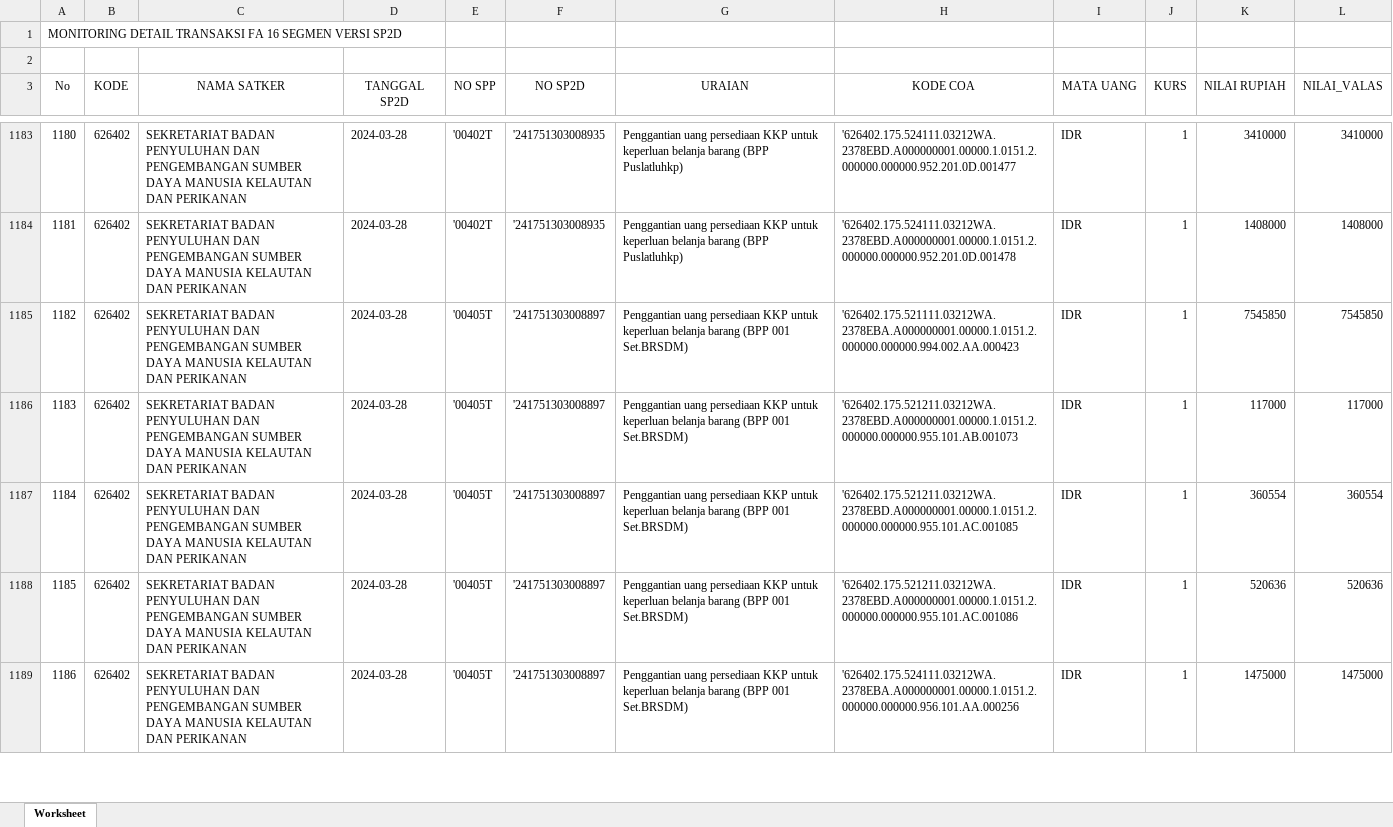
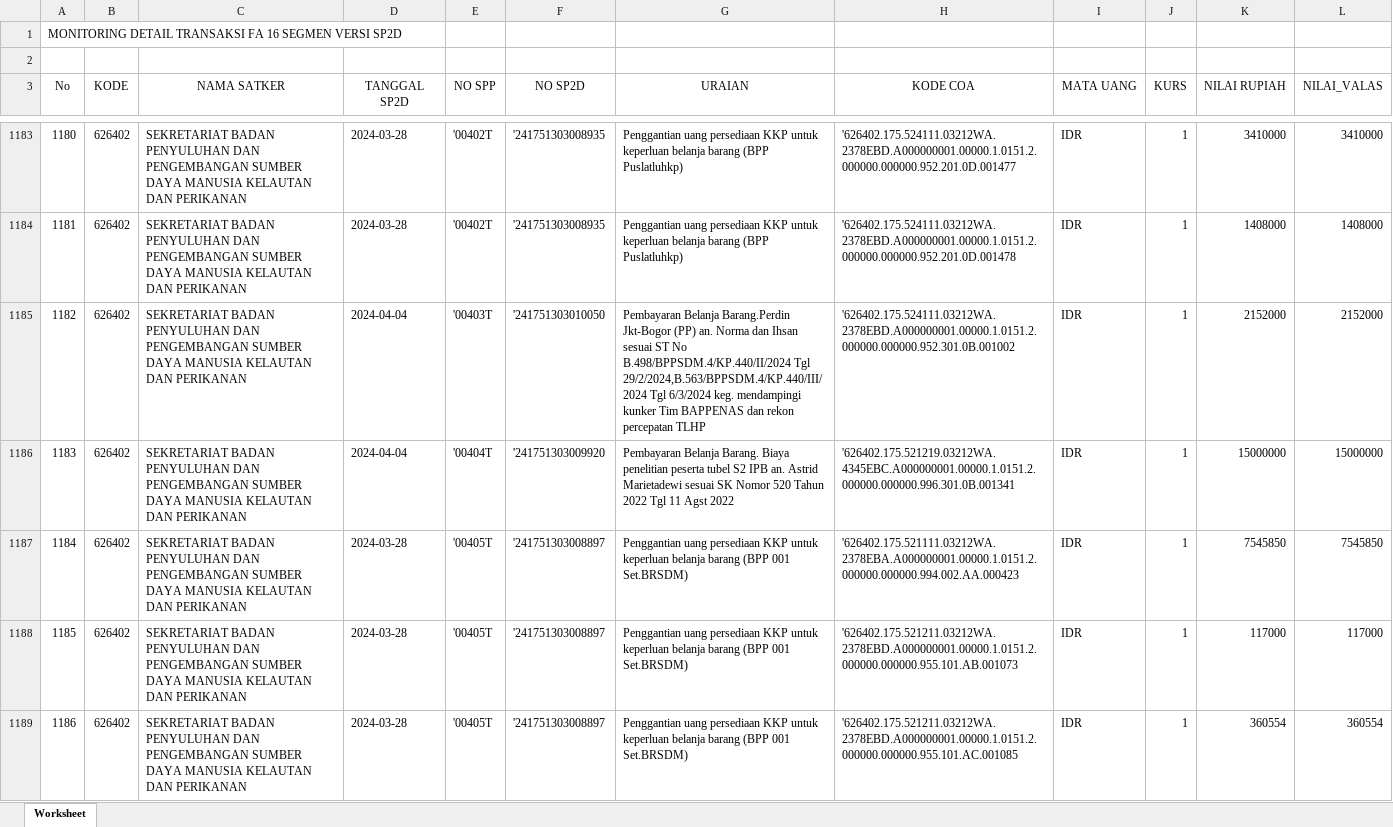
Before and after one commit to edimistiono/TA.2024, an Excel workbook: Database/MONITORING DETAIL TRANSAKSI FA 16 SEGMEN VERSI SP2D.xlsx, sheet Worksheet, drawn as a sheet; only a part is shown, gaps mark what is left out; the shorter side is filled out with more unchanged rows; values as stored, in another font and other column widths than the file's, no borders; addresses are those after the commit; the diff covers the shown part only; the diff names each change by its address in the sheet, - before the commit and + after, or states it on an @@ line.

```diff
--- a/Database/MONITORING DETAIL TRANSAKSI FA 16 SEGMEN VERSI SP2D.xlsx (sheet Worksheet)
+++ b/Database/MONITORING DETAIL TRANSAKSI FA 16 SEGMEN VERSI SP2D.xlsx (sheet Worksheet)
+row 1185: 1182 | 626402 | SEKRETARIAT BADAN PENYULUHAN DAN PENGEMBANGAN SUMBER DAYA MANUSIA KELAUTAN DAN PERIKANAN | 2024-04-04 | '00403T | '241751303010050 | Pembayaran Belanja Barang.Perdin Jkt-Bogor (PP) an. Norma dan Ihsan sesuai ST No B.498/BPPSDM.4/KP.440/II/2024 Tgl 29/2/2024,B.563/BPPSDM.4/KP.440/III/2024 Tgl 6/3/2024 keg. mendampingi kunker Tim BAPPENAS dan rekon percepatan TLHP | '626402.175.524111.03212WA.2378EBD.A000000001.00000.1.0151.2.000000.000000.952.301.0B.001002 | IDR | 1 | 2152000 | 2152000
+row 1186: 1183 | 626402 | SEKRETARIAT BADAN PENYULUHAN DAN PENGEMBANGAN SUMBER DAYA MANUSIA KELAUTAN DAN PERIKANAN | 2024-04-04 | '00404T | '241751303009920 | Pembayaran Belanja Barang. Biaya penelitian peserta tubel S2 IPB an. Astrid Marietadewi sesuai SK Nomor 520 Tahun 2022 Tgl 11 Agst 2022 | '626402.175.521219.03212WA.4345EBC.A000000001.00000.1.0151.2.000000.000000.996.301.0B.001341 | IDR | 1 | 15000000 | 15000000
@@ column A (No) renumbered between rows 1187 and 1232 @@
```
Also changed, not shown: 73 added rows elsewhere in this sheet, Database/Akrual.xlsx, Database/SP2D.xlsx, 1 other file.
